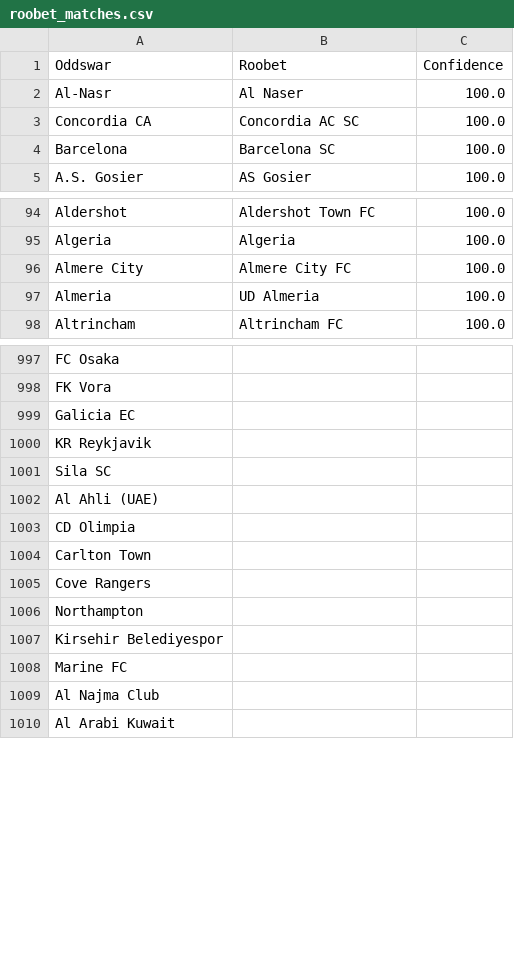
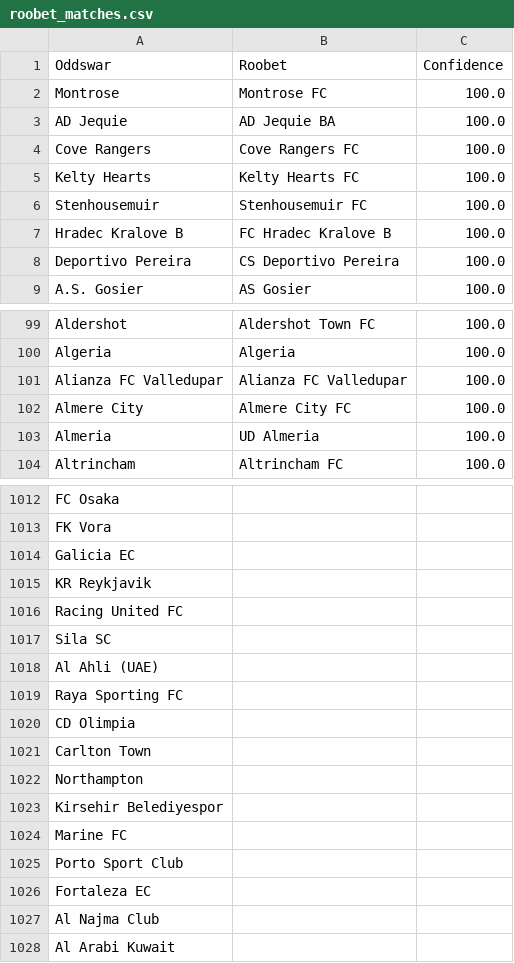
Before and after one commit to battalboy/harbi, a CSV file: roobet_matches.csv, drawn as a sheet; only a part is shown, gaps mark what is left out; the diff covers the shown part only.

```diff
--- a/roobet_matches.csv
+++ b/roobet_matches.csv
@@ -1,5 +1,9 @@
 Oddswar,Roobet,Confidence
-Al-Nasr,Al Naser,100.0
-Concordia CA,Concordia AC SC,100.0
-Barcelona,Barcelona SC,100.0
+Montrose,Montrose FC,100.0
+AD Jequie,AD Jequie BA,100.0
+Cove Rangers,Cove Rangers FC,100.0
+Kelty Hearts,Kelty Hearts FC,100.0
+Stenhousemuir,Stenhousemuir FC,100.0
+Hradec Kralove B,FC Hradec Kralove B,100.0
+Deportivo Pereira,CS Deportivo Pereira,100.0
 A.S. Gosier,AS Gosier,100.0
@@ -95,2 +100,3 @@ Aldershot,Aldershot Town FC,100.0
 Algeria,Algeria,100.0
+Alianza FC Valledupar,Alianza FC Valledupar,100.0
 Almere City,Almere City FC,100.0
@@ -1000,7 +1015,8 @@ Galicia EC,,
 KR Reykjavik,,
+Racing United FC,,
 Sila SC,,
 Al Ahli (UAE),,
+Raya Sporting FC,,
 CD Olimpia,,
 Carlton Town,,
-Cove Rangers,,
 Northampton,,
@@ -1008,2 +1024,4 @@ Kirsehir Belediyespor,,
 Marine FC,,
+Porto Sport Club,,
+Fortaleza EC,,
 Al Najma Club,,
```
Also changed, not shown: 45 added rows and 9 removed rows elsewhere in this file, tumbet_matches.csv, 5 other files.
